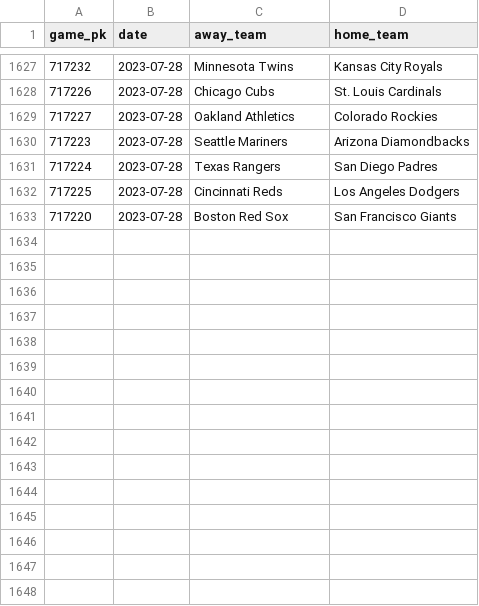
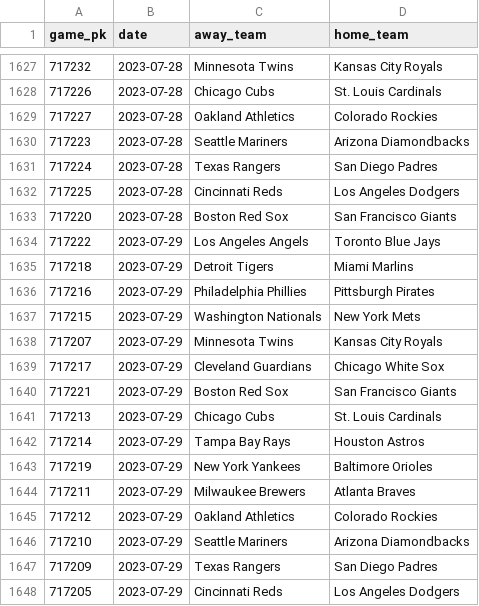
Before and after one commit to chadallison/mlb_cpr, a CSV file: all_game_pks.csv, drawn as a sheet; only a part is shown, gaps mark what is left out.

```diff
--- a/all_game_pks.csv
+++ b/all_game_pks.csv
@@ -1633 +1633,16 @@ game_pk,date,away_team,home_team
 717220,2023-07-28,Boston Red Sox,San Francisco Giants
+717222,2023-07-29,Los Angeles Angels,Toronto Blue Jays
+717218,2023-07-29,Detroit Tigers,Miami Marlins
+717216,2023-07-29,Philadelphia Phillies,Pittsburgh Pirates
+717215,2023-07-29,Washington Nationals,New York Mets
+717207,2023-07-29,Minnesota Twins,Kansas City Royals
+717217,2023-07-29,Cleveland Guardians,Chicago White Sox
+717221,2023-07-29,Boston Red Sox,San Francisco Giants
+717213,2023-07-29,Chicago Cubs,St. Louis Cardinals
+717214,2023-07-29,Tampa Bay Rays,Houston Astros
+717219,2023-07-29,New York Yankees,Baltimore Orioles
+717211,2023-07-29,Milwaukee Brewers,Atlanta Braves
+717212,2023-07-29,Oakland Athletics,Colorado Rockies
+717210,2023-07-29,Seattle Mariners,Arizona Diamondbacks
+717209,2023-07-29,Texas Rangers,San Diego Padres
+717205,2023-07-29,Cincinnati Reds,Los Angeles Dodgers
```
Also changed, not shown: all_game_hrs.csv, all_game_ks.csv, 28 other files.
